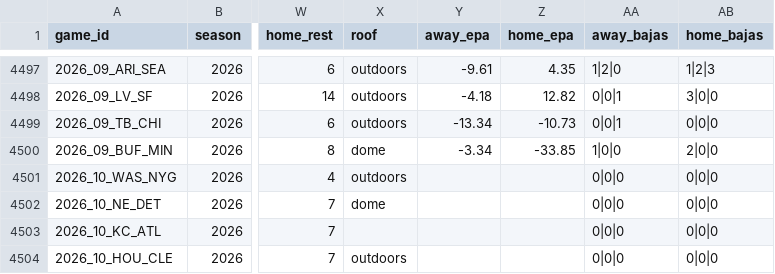
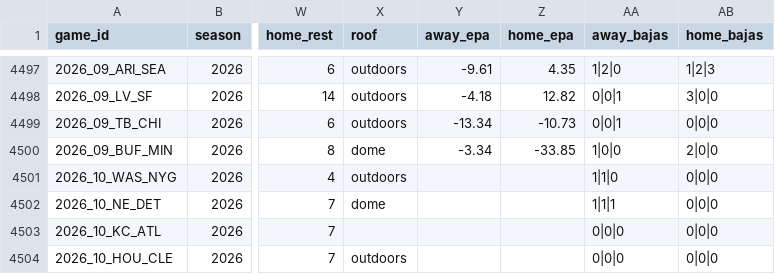
Before and after one commit to angel14-lab/simulador-nfl, a CSV file: datos/partidos.csv, drawn as a sheet; only a part is shown, gaps mark what is left out; the diff names each change by its address in the sheet, - before the commit and + after, or states it on an @@ line.

```diff
--- a/datos/partidos.csv
+++ b/datos/partidos.csv
-AA4501 (away_bajas): 0|0|0
+AA4501 (away_bajas): 1|1|0
-AA4502 (away_bajas): 0|0|0
+AA4502 (away_bajas): 1|1|1
```
Also changed, not shown: 10 other files.
